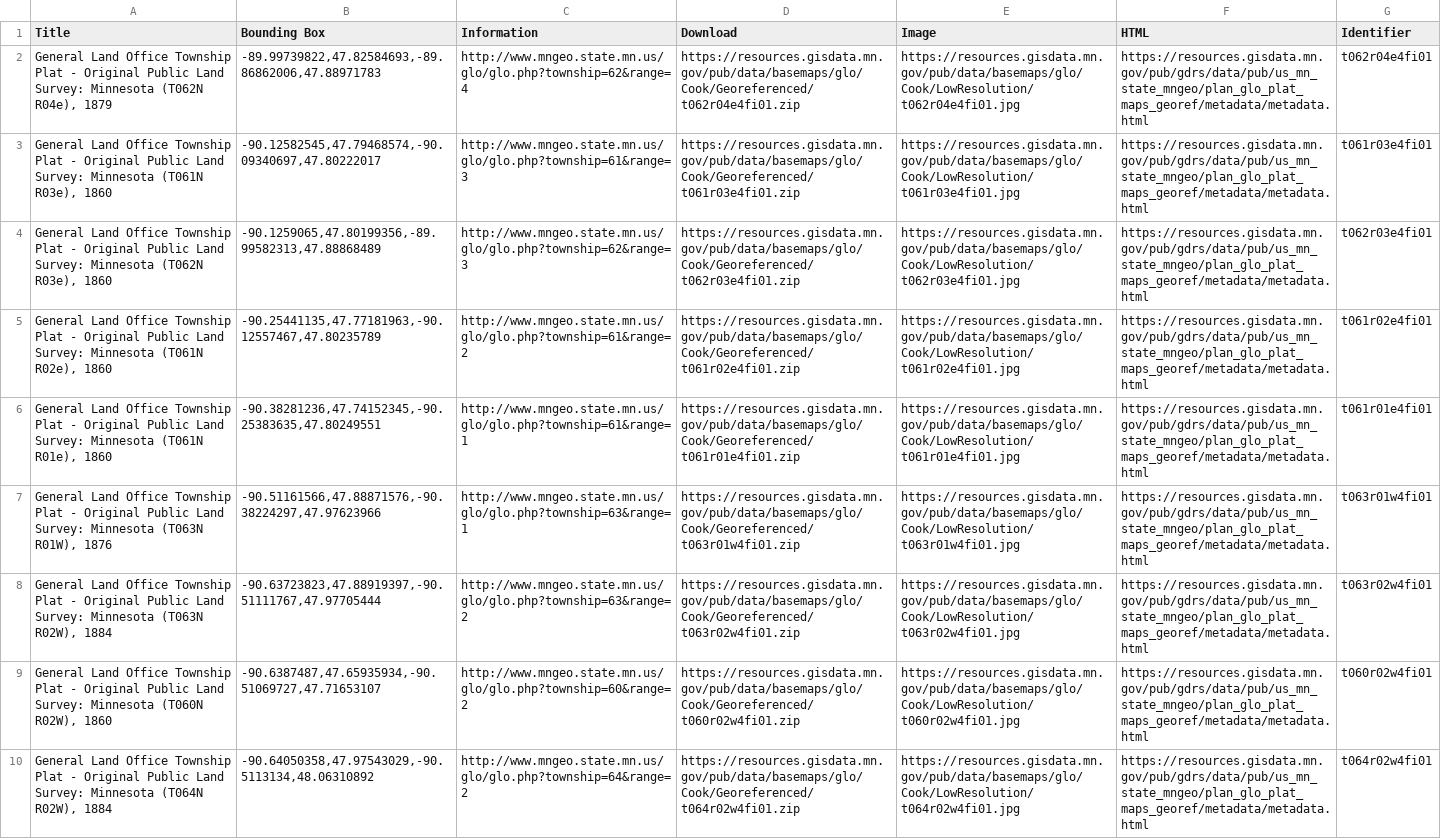
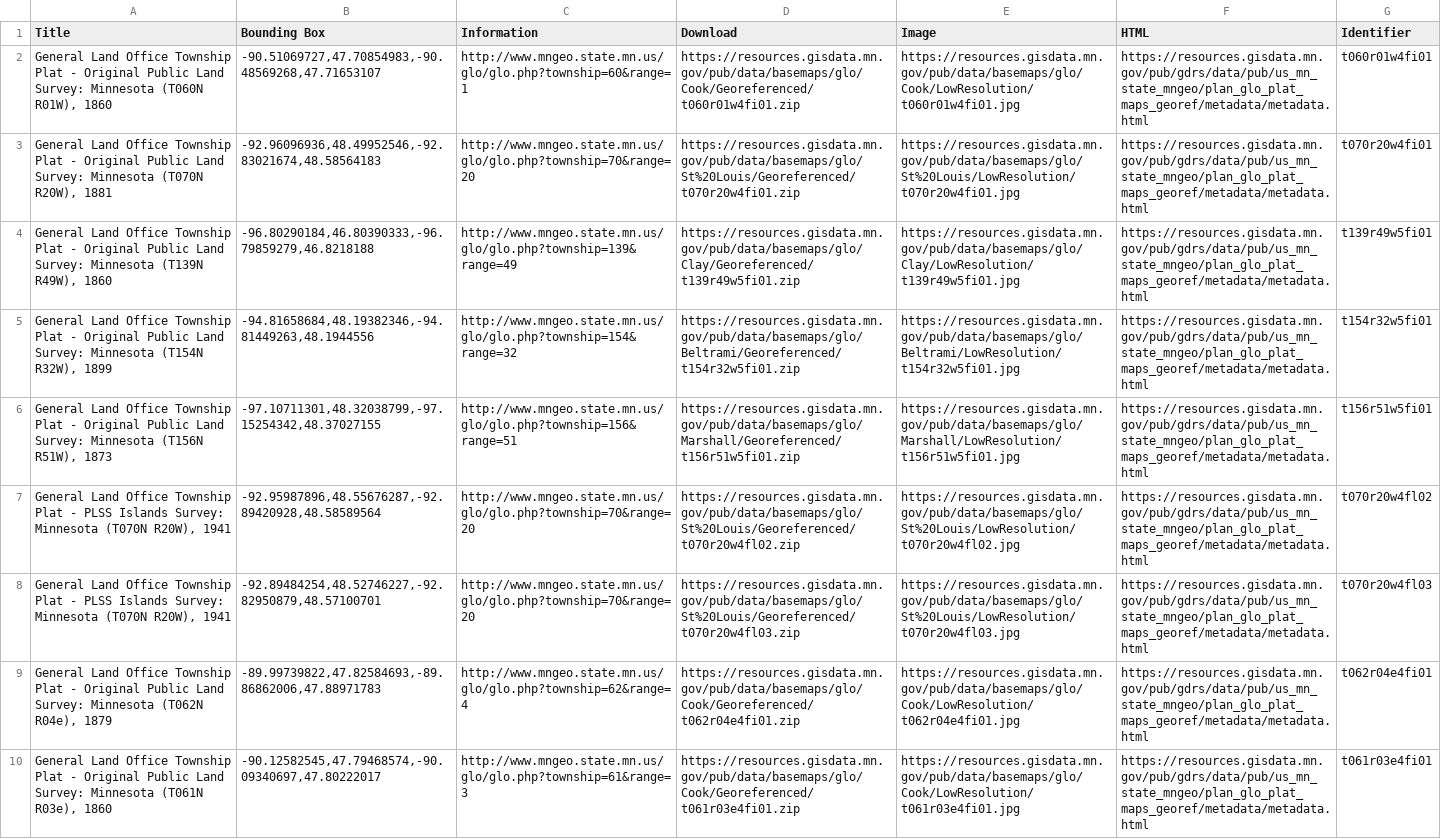
Before and after one commit to geobtaa/create-indexmaps, a CSV file: IndexMap_Z/data/05a-03/05a-03.csv, drawn as a sheet; only a part is shown; the shorter side is filled out with more unchanged rows.

Commit message:
Update 7 records for MN plats
- Updated the 7 records in `05a-03.csv` for Minnesota plats which were found lack of bounding box before.

- Updated the `05a-03.geojson` after ran the `regularbbox` script again.

```diff
--- a/IndexMap_Z/data/05a-03/05a-03.csv
+++ b/IndexMap_Z/data/05a-03/05a-03.csv
@@ -1,2 +1,9 @@
 Title,Bounding Box,Information,Download,Image,HTML,Identifier
+"General Land Office Township Plat - Original Public Land Survey: Minnesota (T060N R01W), 1860","-90.51069727,47.70854983,-90.48569268,47.71653107",http://www.mngeo.state.mn.us/glo/glo.php?township=60&range=1,https://resources.gisdata.mn.gov/pub/data/basemaps/glo/Cook/Georeferenced/t060r01w4fi01.zip,https://resources.gisdata.mn.gov/pub/data/basemaps/glo/Cook/LowResolution/t060r01w4fi01.jpg,https://resources.gisdata.mn.gov/pub/gdrs/data/pub/us_mn_state_mngeo/plan_glo_plat_maps_georef/metadata/metadata.html,t060r01w4fi01
+"General Land Office Township Plat - Original Public Land Survey: Minnesota (T070N R20W), 1881","-92.96096936,48.49952546,-92.83021674,48.58564183",http://www.mngeo.state.mn.us/glo/glo.php?township=70&range=20,https://resources.gisdata.mn.gov/pub/data/basemaps/glo/St%20Louis/Georeferenced/t070r20w4fi01.zip,https://resources.gisdata.mn.gov/pub/data/basemaps/glo/St%20Louis/LowResolution/t070r20w4fi01.jpg,https://resources.gisdata.mn.gov/pub/gdrs/data/pub/us_mn_state_mngeo/plan_glo_plat_maps_georef/metadata/metadata.html,t070r20w4fi01
+"General Land Office Township Plat - Original Public Land Survey: Minnesota (T139N R49W), 1860","-96.80290184,46.80390333,-96.79859279,46.8218188",http://www.mngeo.state.mn.us/glo/glo.php?township=139&range=49,https://resources.gisdata.mn.gov/pub/data/basemaps/glo/Clay/Georeferenced/t139r49w5fi01.zip,https://resources.gisdata.mn.gov/pub/data/basemaps/glo/Clay/LowResolution/t139r49w5fi01.jpg,https://resources.gisdata.mn.gov/pub/gdrs/data/pub/us_mn_state_mngeo/plan_glo_plat_maps_georef/metadata/metadata.html,t139r49w5fi01
+"General Land Office Township Plat - Original Public Land Survey: Minnesota (T154N R32W), 1899","-94.81658684,48.19382346,-94.81449263,48.1944556",http://www.mngeo.state.mn.us/glo/glo.php?township=154&range=32,https://resources.gisdata.mn.gov/pub/data/basemaps/glo/Beltrami/Georeferenced/t154r32w5fi01.zip,https://resources.gisdata.mn.gov/pub/data/basemaps/glo/Beltrami/LowResolution/t154r32w5fi01.jpg,https://resources.gisdata.mn.gov/pub/gdrs/data/pub/us_mn_state_mngeo/plan_glo_plat_maps_georef/metadata/metadata.html,t154r32w5fi01
+"General Land Office Township Plat - Original Public Land Survey: Minnesota (T156N R51W), 1873","-97.10711301,48.32038799,-97.15254342,48.37027155",http://www.mngeo.state.mn.us/glo/glo.php?township=156&range=51,https://resources.gisdata.mn.gov/pub/data/basemaps/glo/Marshall/Georeferenced/t156r51w5fi01.zip,https://resources.gisdata.mn.gov/pub/data/basemaps/glo/Marshall/LowResolution/t156r51w5fi01.jpg,https://resources.gisdata.mn.gov/pub/gdrs/data/pub/us_mn_state_mngeo/plan_glo_plat_maps_georef/metadata/metadata.html,t156r51w5fi01
+"General Land Office Township Plat - PLSS Islands Survey: Minnesota (T070N R20W), 1941","-92.95987896,48.55676287,-92.89420928,48.58589564",http://www.mngeo.state.mn.us/glo/glo.php?township=70&range=20,https://resources.gisdata.mn.gov/pub/data/basemaps/glo/St%20Louis/Georeferenced/t070r20w4fl02.zip,https://resources.gisdata.mn.gov/pub/data/basemaps/glo/St%20Louis/LowResolution/t070r20w4fl02.jpg,https://resources.gisdata.mn.gov/pub/gdrs/data/pub/us_mn_state_mngeo/plan_glo_plat_maps_georef/metadata/metadata.html,t070r20w4fl02
+"General Land Office Township Plat - PLSS Islands Survey: Minnesota (T070N R20W), 1941","-92.89484254,48.52746227,-92.82950879,48.57100701",http://www.mngeo.state.mn.us/glo/glo.php?township=70&range=20,https://resources.gisdata.mn.gov/pub/data/basemaps/glo/St%20Louis/Georeferenced/t070r20w4fl03.zip,https://resources.gisdata.mn.gov/pub/data/basemaps/glo/St%20Louis/LowResolution/t070r20w4fl03.jpg,https://resources.gisdata.mn.gov/pub/gdrs/data/pub/us_mn_state_mngeo/plan_glo_plat_maps_georef/metadata/metadata.html,t070r20w4fl03
 "General Land Office Township Plat - Original Public Land Survey: Minnesota (T062N R04e), 1879","-89.99739822,47.82584693,-89.86862006,47.88971783",http://www.mngeo.state.mn.us/glo/glo.php?township=62&range=4,https://resources.gisdata.mn.gov/pub/data/basemaps/glo/Cook/Georeferenced/t062r04e4fi01.zip,https://resources.gisdata.mn.gov/pub/data/basemaps/glo/Cook/LowResolution/t062r04e4fi01.jpg,https://resources.gisdata.mn.gov/pub/gdrs/data/pub/us_mn_state_mngeo/plan_glo_plat_maps_georef/metadata/metadata.html,t062r04e4fi01
```
Also changed, not shown: 1 other file.
